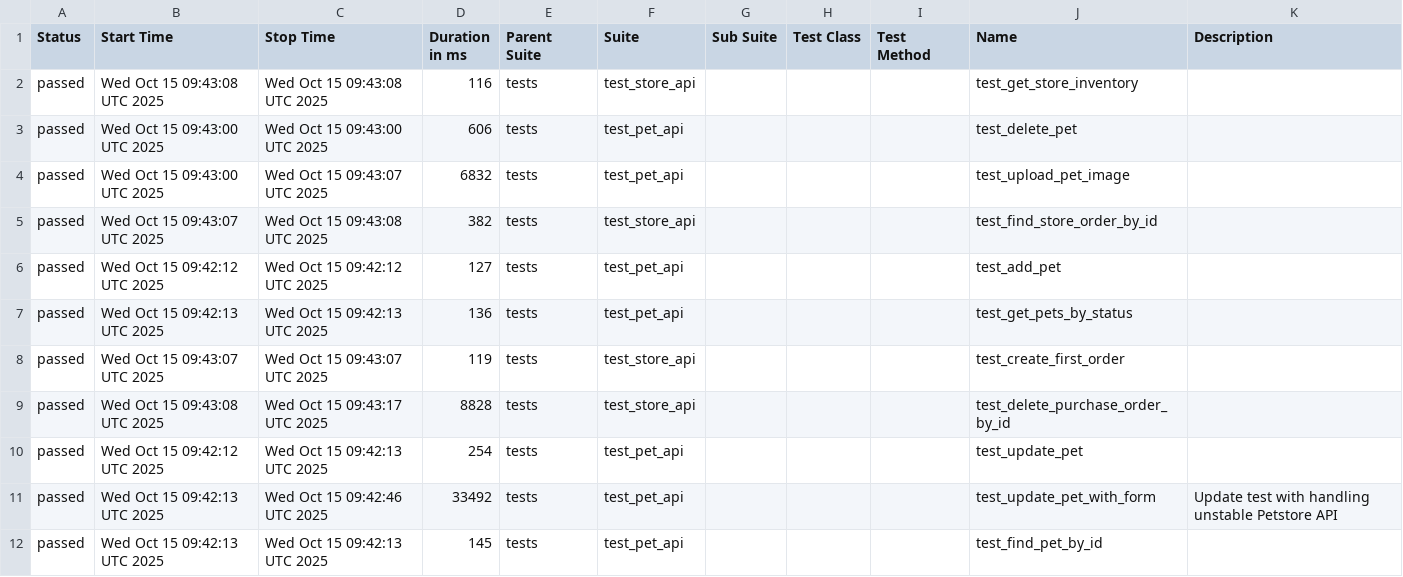
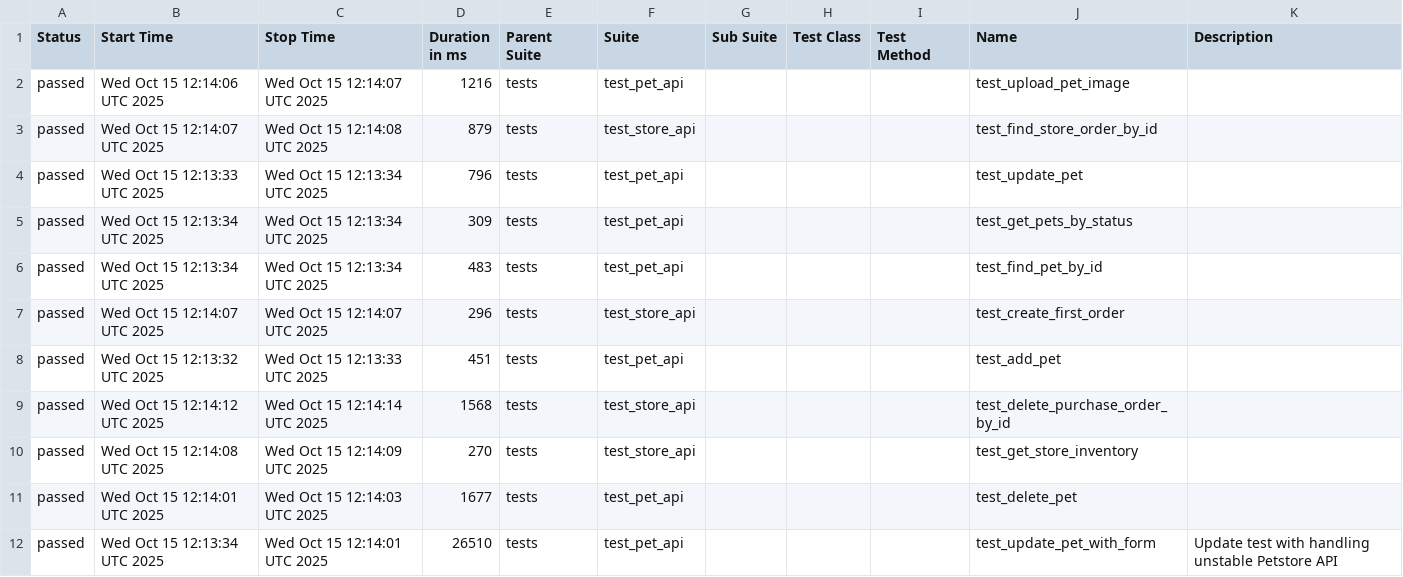
Before and after one commit to KovalIllia/petstore-api-tests, a CSV file: data/suites.csv, drawn as a sheet.

```diff
--- a/data/suites.csv
+++ b/data/suites.csv
@@ -1,12 +1,12 @@
 "Status","Start Time","Stop Time","Duration in ms","Parent Suite","Suite","Sub Suite","Test Class","Test Method","Name","Description"
-"passed","Wed Oct 15 09:43:08 UTC 2025","Wed Oct 15 09:43:08 UTC 2025","116","tests","test_store_api","","","","test_get_store_inventory",""
-"passed","Wed Oct 15 09:43:00 UTC 2025","Wed Oct 15 09:43:00 UTC 2025","606","tests","test_pet_api","","","","test_delete_pet",""
-"passed","Wed Oct 15 09:43:00 UTC 2025","Wed Oct 15 09:43:07 UTC 2025","6832","tests","test_pet_api","","","","test_upload_pet_image",""
-"passed","Wed Oct 15 09:43:07 UTC 2025","Wed Oct 15 09:43:08 UTC 2025","382","tests","test_store_api","","","","test_find_store_order_by_id",""
-"passed","Wed Oct 15 09:42:12 UTC 2025","Wed Oct 15 09:42:12 UTC 2025","127","tests","test_pet_api","","","","test_add_pet",""
-"passed","Wed Oct 15 09:42:13 UTC 2025","Wed Oct 15 09:42:13 UTC 2025","136","tests","test_pet_api","","","","test_get_pets_by_status",""
-"passed","Wed Oct 15 09:43:07 UTC 2025","Wed Oct 15 09:43:07 UTC 2025","119","tests","test_store_api","","","","test_create_first_order",""
-"passed","Wed Oct 15 09:43:08 UTC 2025","Wed Oct 15 09:43:17 UTC 2025","8828","tests","test_store_api","","","","test_delete_purchase_order_by_id",""
-"passed","Wed Oct 15 09:42:12 UTC 2025","Wed Oct 15 09:42:13 UTC 2025","254","tests","test_pet_api","","","","test_update_pet",""
-"passed","Wed Oct 15 09:42:13 UTC 2025","Wed Oct 15 09:42:46 UTC 2025","33492","tests","test_pet_api","","","","test_update_pet_with_form","Update test with handling unstable Petstore API"
-"passed","Wed Oct 15 09:42:13 UTC 2025","Wed Oct 15 09:42:13 UTC 2025","145","tests","test_pet_api","","","","test_find_pet_by_id",""
+"passed","Wed Oct 15 12:14:06 UTC 2025","Wed Oct 15 12:14:07 UTC 2025","1216","tests","test_pet_api","","","","test_upload_pet_image",""
+"passed","Wed Oct 15 12:14:07 UTC 2025","Wed Oct 15 12:14:08 UTC 2025","879","tests","test_store_api","","","","test_find_store_order_by_id",""
+"passed","Wed Oct 15 12:13:33 UTC 2025","Wed Oct 15 12:13:34 UTC 2025","796","tests","test_pet_api","","","","test_update_pet",""
+"passed","Wed Oct 15 12:13:34 UTC 2025","Wed Oct 15 12:13:34 UTC 2025","309","tests","test_pet_api","","","","test_get_pets_by_status",""
+"passed","Wed Oct 15 12:13:34 UTC 2025","Wed Oct 15 12:13:34 UTC 2025","483","tests","test_pet_api","","","","test_find_pet_by_id",""
+"passed","Wed Oct 15 12:14:07 UTC 2025","Wed Oct 15 12:14:07 UTC 2025","296","tests","test_store_api","","","","test_create_first_order",""
+"passed","Wed Oct 15 12:13:32 UTC 2025","Wed Oct 15 12:13:33 UTC 2025","451","tests","test_pet_api","","","","test_add_pet",""
+"passed","Wed Oct 15 12:14:12 UTC 2025","Wed Oct 15 12:14:14 UTC 2025","1568","tests","test_store_api","","","","test_delete_purchase_order_by_id",""
+"passed","Wed Oct 15 12:14:08 UTC 2025","Wed Oct 15 12:14:09 UTC 2025","270","tests","test_store_api","","","","test_get_store_inventory",""
+"passed","Wed Oct 15 12:14:01 UTC 2025","Wed Oct 15 12:14:03 UTC 2025","1677","tests","test_pet_api","","","","test_delete_pet",""
+"passed","Wed Oct 15 12:13:34 UTC 2025","Wed Oct 15 12:14:01 UTC 2025","26510","tests","test_pet_api","","","","test_update_pet_with_form","Update test with handling unstable Petstore API"
```
Also changed, not shown: 43 other files.
